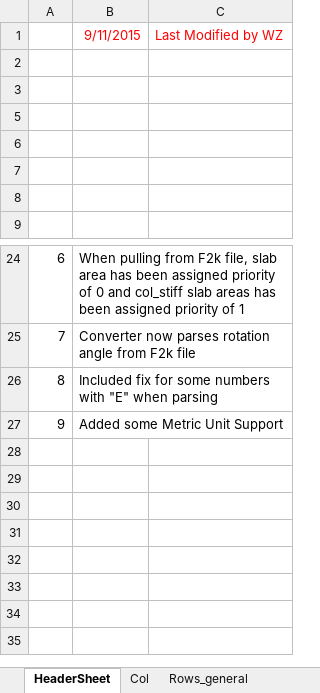
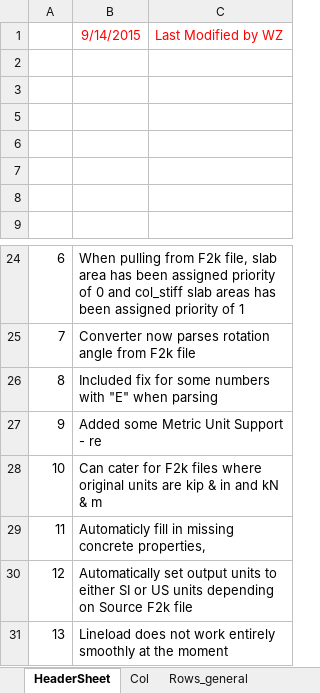
Before and after one commit to wentaozhang1/ramf2k, an Excel workbook: F2K_GCFF_Converter.xlsm, sheet HeaderSheet, drawn as a sheet; only a part is shown, gaps mark what is left out; values as stored, in another font and other column widths than the file's, no borders; charts and pictures not drawn; the diff names each change by its address in the sheet, - before the commit and + after, or states it on an @@ line.

Commit message:
metric units auto clean up concrete prop still awaiting on line loads

```diff
--- a/F2K_GCFF_Converter.xlsm (sheet HeaderSheet)
+++ b/F2K_GCFF_Converter.xlsm (sheet HeaderSheet)
-B1: 9/11/2015
+B1: 9/14/2015
-B27: Added some Metric Unit Support
+B27: Added some Metric Unit Support - re
+row 28: 10 | Can cater for F2k files where original units are kip & in and kN & m
+row 29: 11 | Automaticly fill in missing concrete properties,
+row 30: 12 | Automatically set output units to either SI or US units depending on Source F2k file
+row 31: 13 | Lineload does not work entirely smoothly at the moment
```
Also changed, not shown: sheet Col, sheet Validation.
